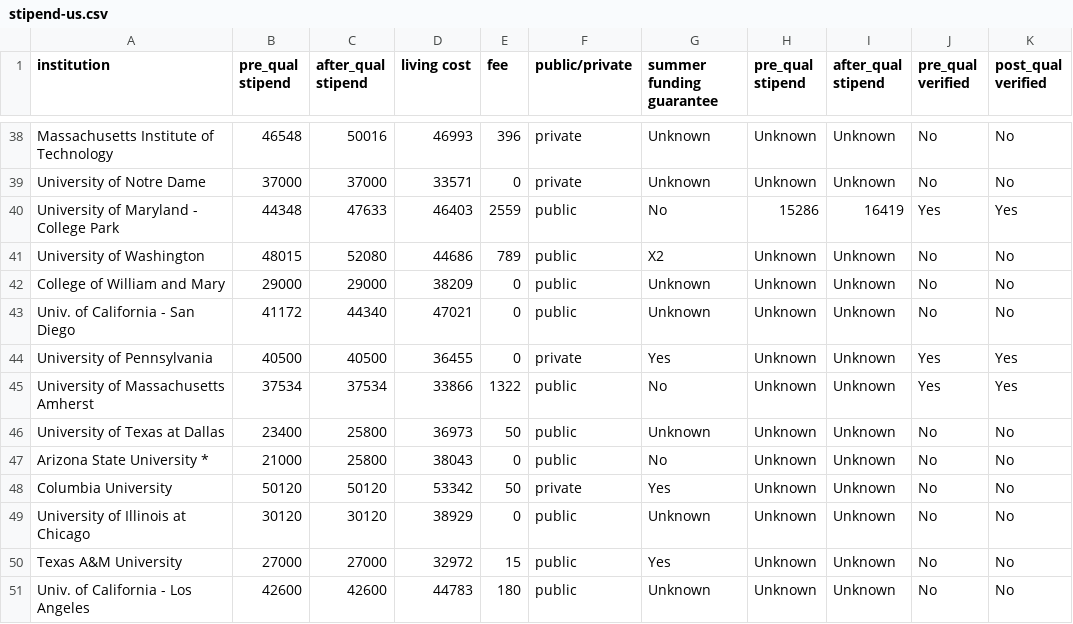
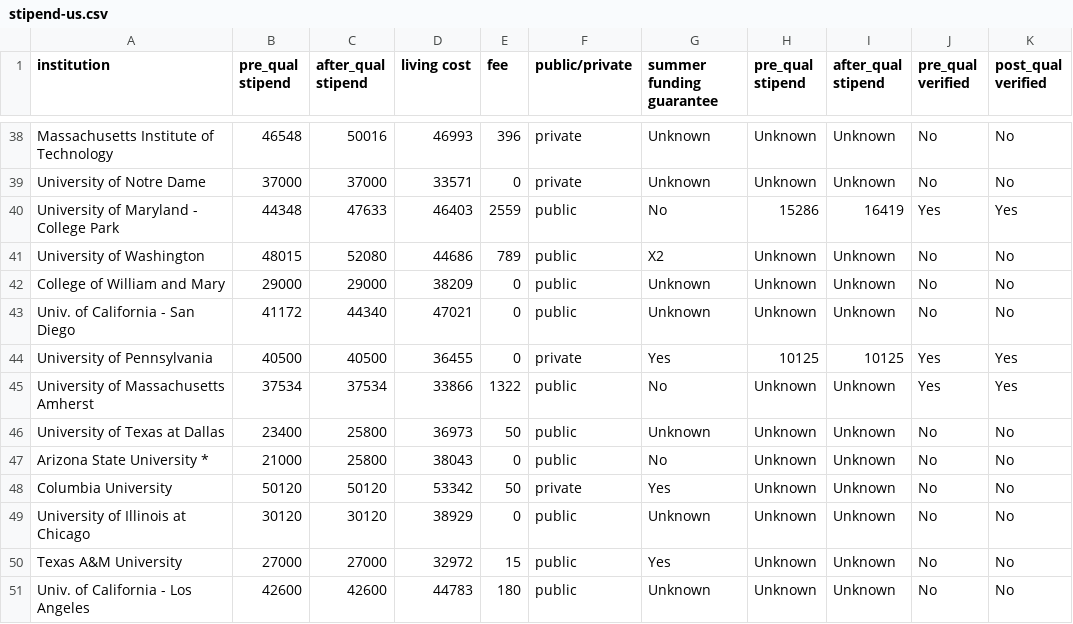
Before and after one commit to CSStipendRankings/CSStipendRankings, a CSV file: stipend-us.csv, drawn as a sheet; only a part is shown, gaps mark what is left out.

Commit message:
update upenn summer values

```diff
--- a/stipend-us.csv
+++ b/stipend-us.csv
@@ -43,3 +43,3 @@ institution, pre_qual stipend, after_qual stipend, living cost, fee, public/priv
 "Univ. of California - San Diego", 41172, 44340, 47021,0, public, Unknown, Unknown, Unknown, No, No
-"University of Pennsylvania", 40500, 40500, 36455, 0, private, Yes, Unknown, Unknown, Yes, Yes
+"University of Pennsylvania", 40500, 40500, 36455, 0, private, Yes, 10125, 10125, Yes, Yes
 "University of Massachusetts Amherst", 37534, 37534, 33866, 1322, public, No, Unknown, Unknown, Yes, Yes
```
